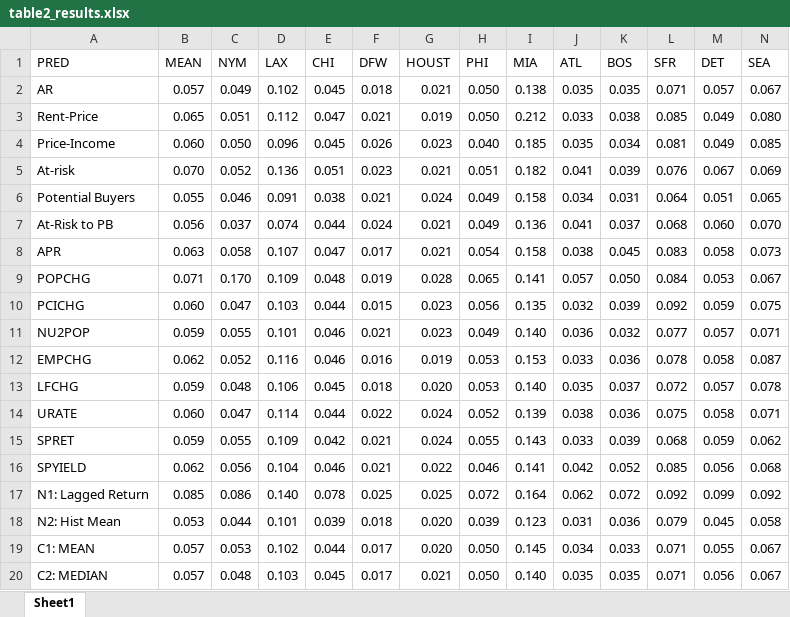
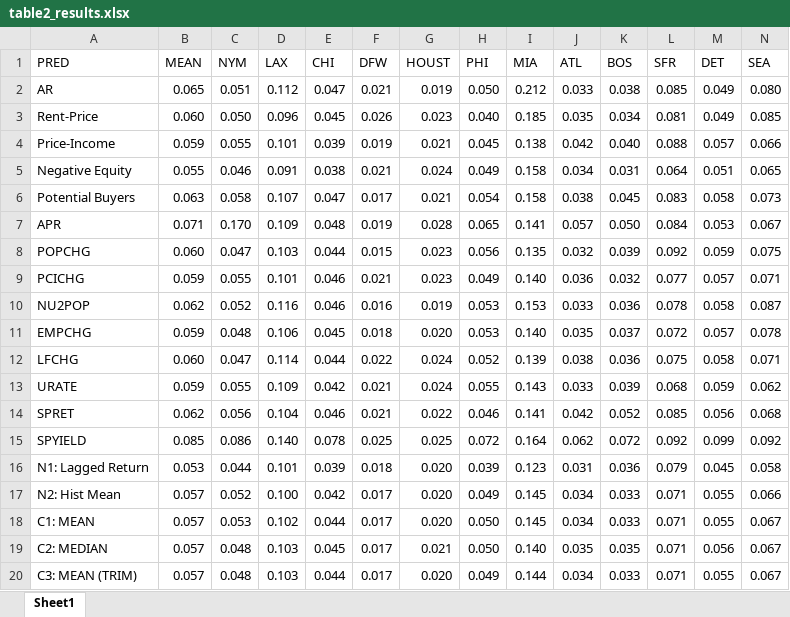
Before and after one commit to mikesLL/homePriceForecastAHS, an Excel workbook: results/table2_results.xlsx, sheet Sheet1, drawn as a sheet; only a part is shown; the shorter side is filled out with more unchanged rows; values as stored, in another font and other column widths than the file's, no borders; removed rows and columns are numbered as before the commit, all else as after; rows hold the shown columns only; the diff covers the shown part only; the diff names each change by its address in the sheet, - before the commit and + after, or states it on an @@ line.

```diff
--- a/results/table2_results.xlsx (sheet Sheet1)
+++ b/results/table2_results.xlsx (sheet Sheet1)
-row 2: AR | 0.057 | 0.049 | 0.102 | 0.045 | 0.018 | 0.021 | 0.050 | 0.138 | 0.035 | 0.035 | 0.071 | 0.057 | 0.067
-A2 (PRED): Rent-Price
+A2 (PRED): AR
-A3 (PRED): Price-Income
+A3 (PRED): Rent-Price
-row 5: At-risk | 0.070 | 0.052 | 0.136 | 0.051 | 0.023 | 0.021 | 0.051 | 0.182 | 0.041 | 0.039 | 0.076 | 0.067 | 0.069
+row 4: Price-Income | 0.059 | 0.055 | 0.101 | 0.039 | 0.019 | 0.021 | 0.045 | 0.138 | 0.042 | 0.040 | 0.088 | 0.057 | 0.066
-A5 (PRED): Potential Buyers
+A5 (PRED): Negative Equity
-row 7: At-Risk to PB | 0.056 | 0.037 | 0.074 | 0.044 | 0.024 | 0.021 | 0.049 | 0.136 | 0.041 | 0.037 | 0.068 | 0.060 | 0.070
-A6 (PRED): APR
+A6 (PRED): Potential Buyers
-A7 (PRED): POPCHG
+A7 (PRED): APR
-A8 (PRED): PCICHG
+A8 (PRED): POPCHG
-A9 (PRED): NU2POP
+A9 (PRED): PCICHG
-A10 (PRED): EMPCHG
+A10 (PRED): NU2POP
-A11 (PRED): LFCHG
+A11 (PRED): EMPCHG
-A12 (PRED): URATE
+A12 (PRED): LFCHG
-A13 (PRED): SPRET
+A13 (PRED): URATE
-A14 (PRED): SPYIELD
+A14 (PRED): SPRET
-A15 (PRED): N1: Lagged Return
+A15 (PRED): SPYIELD
-A16 (PRED): N2: Hist Mean
+A16 (PRED): N1: Lagged Return
+row 17: N2: Hist Mean | 0.057 | 0.052 | 0.100 | 0.042 | 0.017 | 0.020 | 0.049 | 0.145 | 0.034 | 0.033 | 0.071 | 0.055 | 0.066
```
Also changed, not shown: 60 edited cells elsewhere in this sheet, formulas that keep their value, results/table3_results.xlsx, 4 other files.
